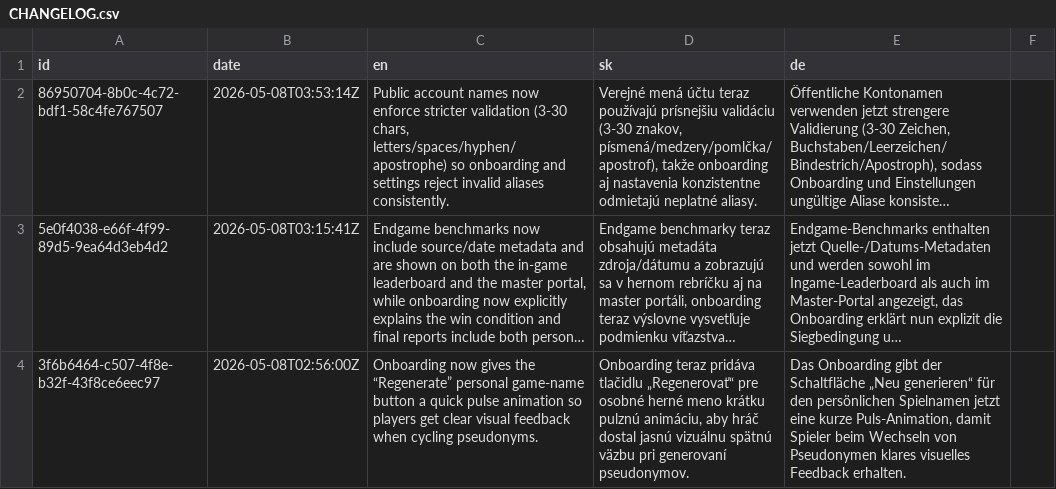
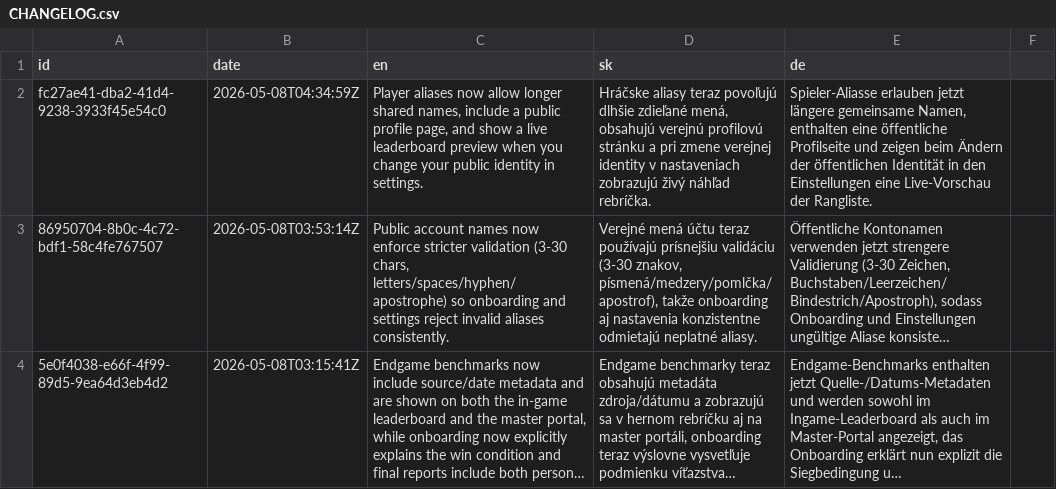
Before and after one commit to scholtz/capitalism, a CSV file: CHANGELOG.csv, drawn as a sheet; only a part is shown; the shorter side is filled out with more unchanged rows; long unchanged cells end in …; the diff names each change by its address in the sheet, - before the commit and + after, or states it on an @@ line.

```diff
--- a/CHANGELOG.csv
+++ b/CHANGELOG.csv
+row 2: fc27ae41-dba2-41d4-9238-3933f45e54c0 | 2026-05-08T04:34:59Z | Player aliases now allow longer shared names, include a public profile page, and show a live leaderboard preview when you change your public identity in settings. | Hráčske aliasy teraz povoľujú dlhšie zdieľané mená, obsahujú verejnú profilovú stránku a pri zmene verejnej identity v nastaveniach zobrazujú živý náhľad rebríčka. | Spieler-Aliasse erlauben jetzt längere gemeinsame Namen, enthalten eine öffentliche Profilseite und zeigen beim Ändern der öffentlichen Identität in den Einstellungen eine Live-Vorschau der Rangliste.
```
Also changed, not shown: 25 other files.
